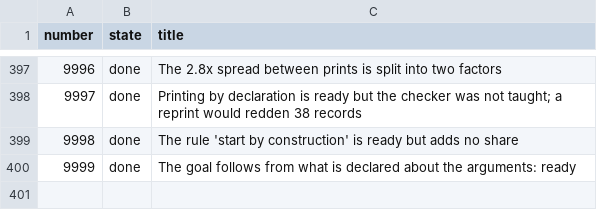
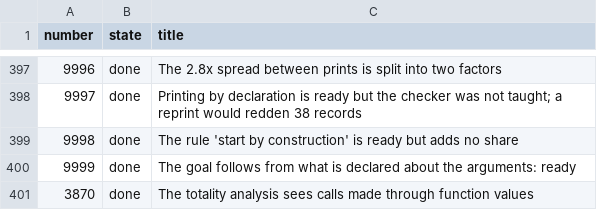
Before and after one commit to MyWWWChat/flang, a TSV file: docs/tasks/used-numbers.tsv, drawn as a sheet; only a part is shown, gaps mark what is left out; the diff names each change by its address in the sheet, - before the commit and + after, or states it on an @@ line.

Commit message:
docs(tasks): 3870 is done and the description counts two open holes
Task 3870 asked the totality analysis to see calls made through function
values. Measured on a binary built from the new seed: the loop probe answers
FLANG_NOT_TOTAL with code 1, the finite chain of two appliers answers code 0,
and flang/stdlib/higher-order.flang and docs/examples/guide/function-value.flang
still check with code 0. The spec section on first-class functions describes
what the analysis does. Closed as done.

Task 5311 is not closed: the kernel now refuses a theorem whose hypotheses the
statement lacks (assumptions probe set: 31 probes, 0 divergences on the new
seed against 2 on 0.7.23), but its own acceptance also asks for a forgery of
this kind in the kernel-forgeries set, and there is none. Its status line now
says exactly that.

docs/DESCRIPTION.md counted five places where "proved" does not mean "true".
Three of them are the keys this release closes, so it counts two now. The
closed ones are not listed there: that history lives in the release notes.

```diff
--- a/docs/tasks/used-numbers.tsv
+++ b/docs/tasks/used-numbers.tsv
+row 401: 3870 | done | The totality analysis sees calls made through function values
```
Also changed, not shown: 3 other files.
